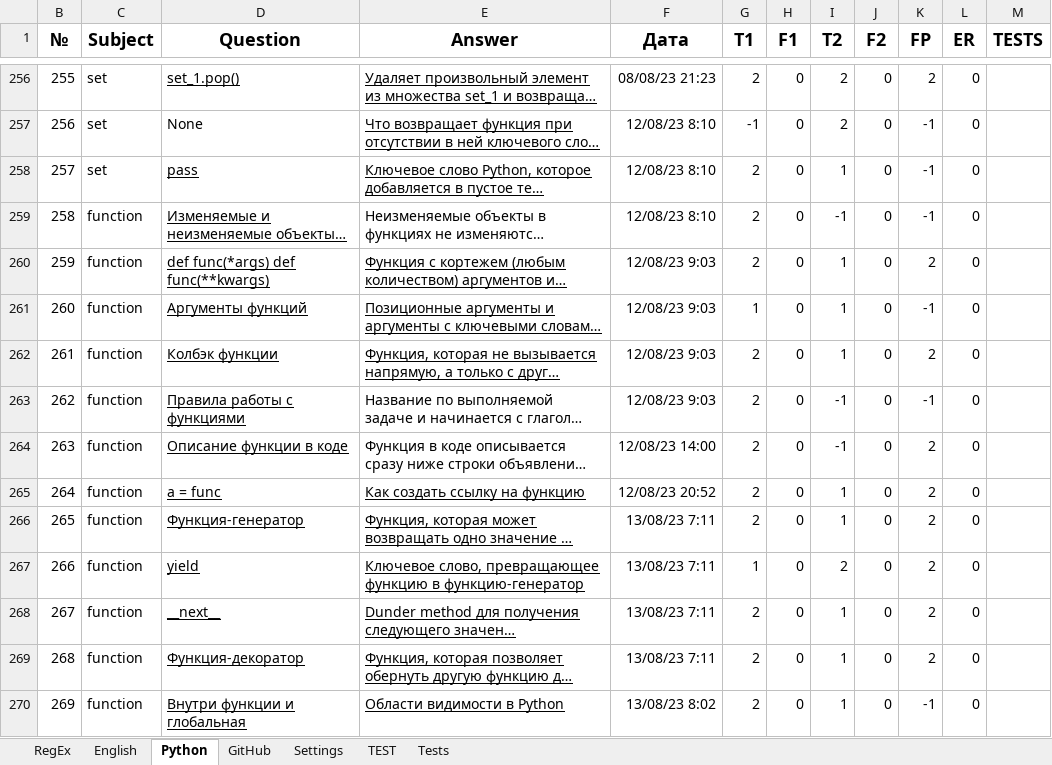
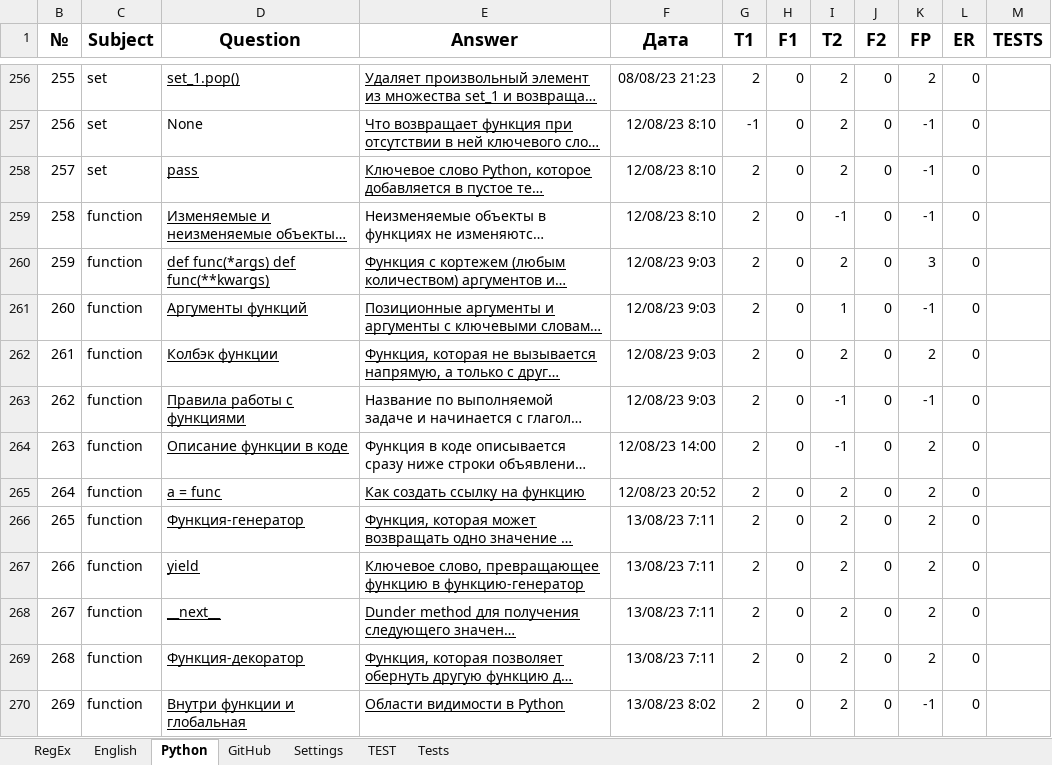
Before and after one commit to peleidmju/Learning, an Excel workbook: Questionnaire.xlsm, sheet Python, drawn as a sheet; only a part is shown, gaps mark what is left out; long unchanged cells end in …; values as stored, in another font and other column widths than the file's, no borders; the diff covers the shown part only; the diff names each change by its address in the sheet, - before the commit and + after, or states it on an @@ line.

```diff
--- a/Questionnaire.xlsm (sheet Python)
+++ b/Questionnaire.xlsm (sheet Python)
-I258 (T2): 1
+I258 (T2): 2
-I260 (T2): 1
+I260 (T2): 2
-K260 (FP): 2
+K260 (FP): 3
-G261 (T1): 1
+G261 (T1): 2
-I262 (T2): 1
+I262 (T2): 2
-I265:I266 (T2): 1
+I265:I266 (T2): 2
-G267 (T1): 1
+G267 (T1): 2
-I268:I270 (T2): 1
+I268:I270 (T2): 2
```
Also changed, not shown: 42 edited cells and cell formats elsewhere in this sheet, sheet Tests, sheet Settings, sheet English, sheet RegEx, sheet GitHub, hidden cells.
